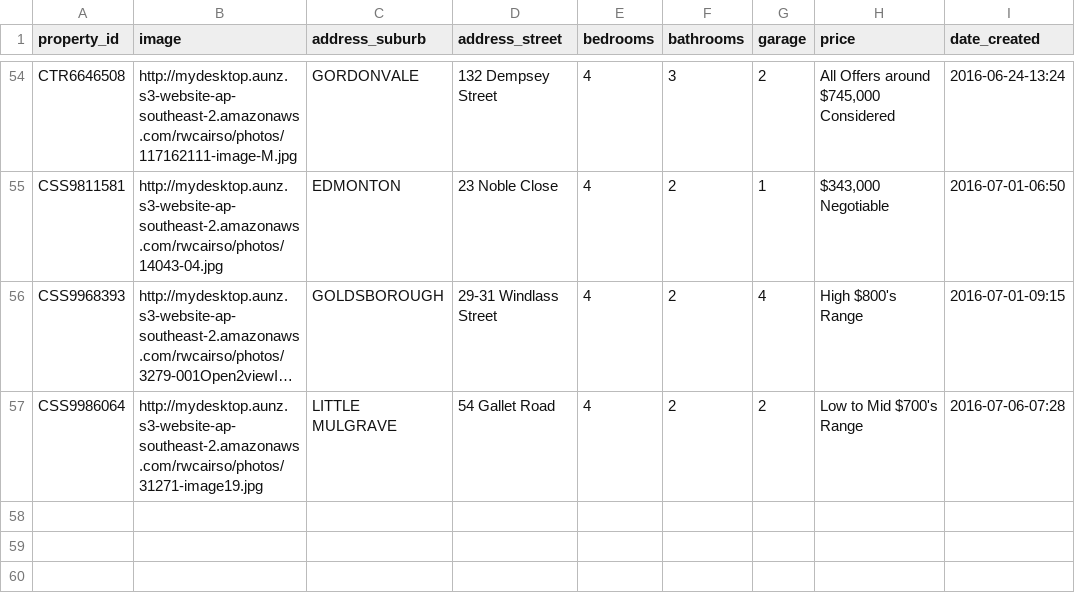
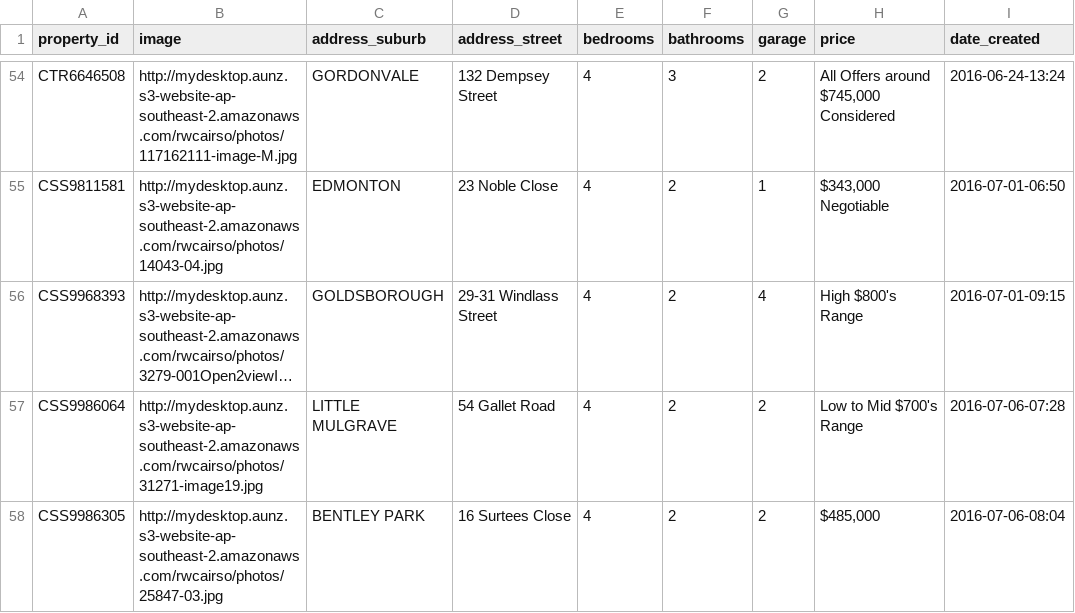
Before and after one commit to callumflack/therese-plath-realestate, a CSV file: _data/current.csv, drawn as a sheet; only a part is shown, gaps mark what is left out; long unchanged cells end in …; the diff names each change by its address in the sheet, - before the commit and + after, or states it on an @@ line.

```diff
--- a/_data/current.csv
+++ b/_data/current.csv
+row 58: CSS9986305 | http://mydesktop.aunz.s3-website-ap-southeast-2.amazonaws.com/rwcairso/photos/25847-03.jpg | BENTLEY PARK | 16 Surtees Close | 4 | 2 | 2 | $485,000 | 2016-07-06-08:04
```
Also changed, not shown: 1 other file.
